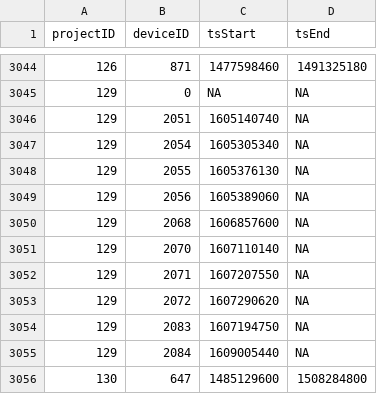
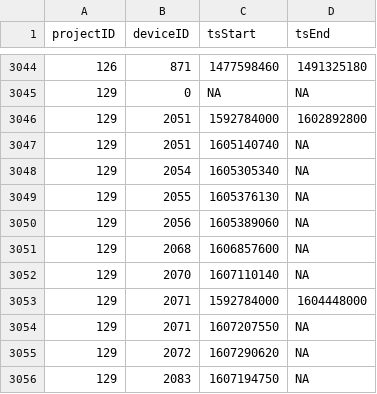
Before and after one commit to jbrzusto/motus-metadata-history, a CSV file: receiver_deployments.csv, drawn as a sheet; only a part is shown, gaps mark what is left out; the shorter side is filled out with more unchanged rows.

```diff
--- a/receiver_deployments.csv
+++ b/receiver_deployments.csv
@@ -3045,2 +3045,3 @@
 129,0,NA,NA
+129,2051,1592784000,1602892800
 129,2051,1605140740,NA
@@ -3051,2 +3052,3 @@
 129,2070,1607110140,NA
+129,2071,1592784000,1604448000
 129,2071,1607207550,NA
```
Also changed, not shown: 2 other files.
